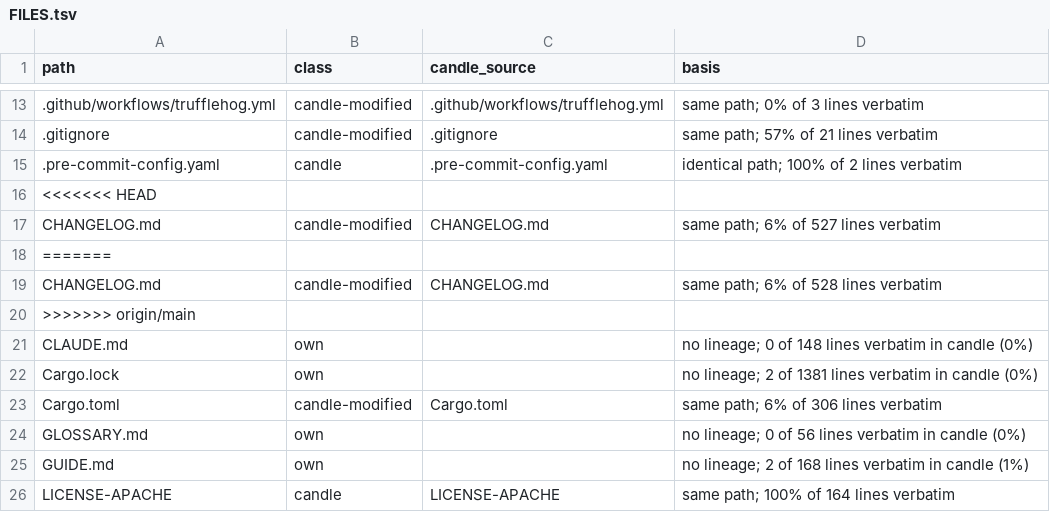
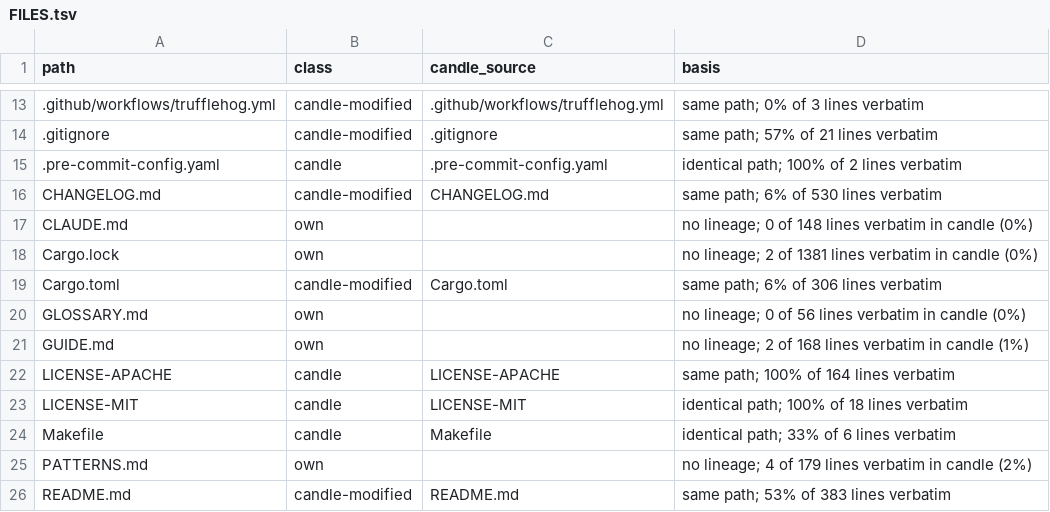
Before and after one commit to ThinkersJournal/fuel, a TSV file: docs/provenance/FILES.tsv, drawn as a sheet; only a part is shown, gaps mark what is left out; the shorter side is filled out with more unchanged rows.

```diff
--- a/docs/provenance/FILES.tsv
+++ b/docs/provenance/FILES.tsv
@@ -15,7 +15,3 @@ path	class	candle_source	basis
 .pre-commit-config.yaml	candle	.pre-commit-config.yaml	identical path; 100% of 2 lines verbatim
-<<<<<<< HEAD
-CHANGELOG.md	candle-modified	CHANGELOG.md	same path; 6% of 527 lines verbatim
-=======
-CHANGELOG.md	candle-modified	CHANGELOG.md	same path; 6% of 528 lines verbatim
->>>>>>> origin/main
+CHANGELOG.md	candle-modified	CHANGELOG.md	same path; 6% of 530 lines verbatim
 CLAUDE.md	own		no lineage; 0 of 148 lines verbatim in candle (0%)
```
